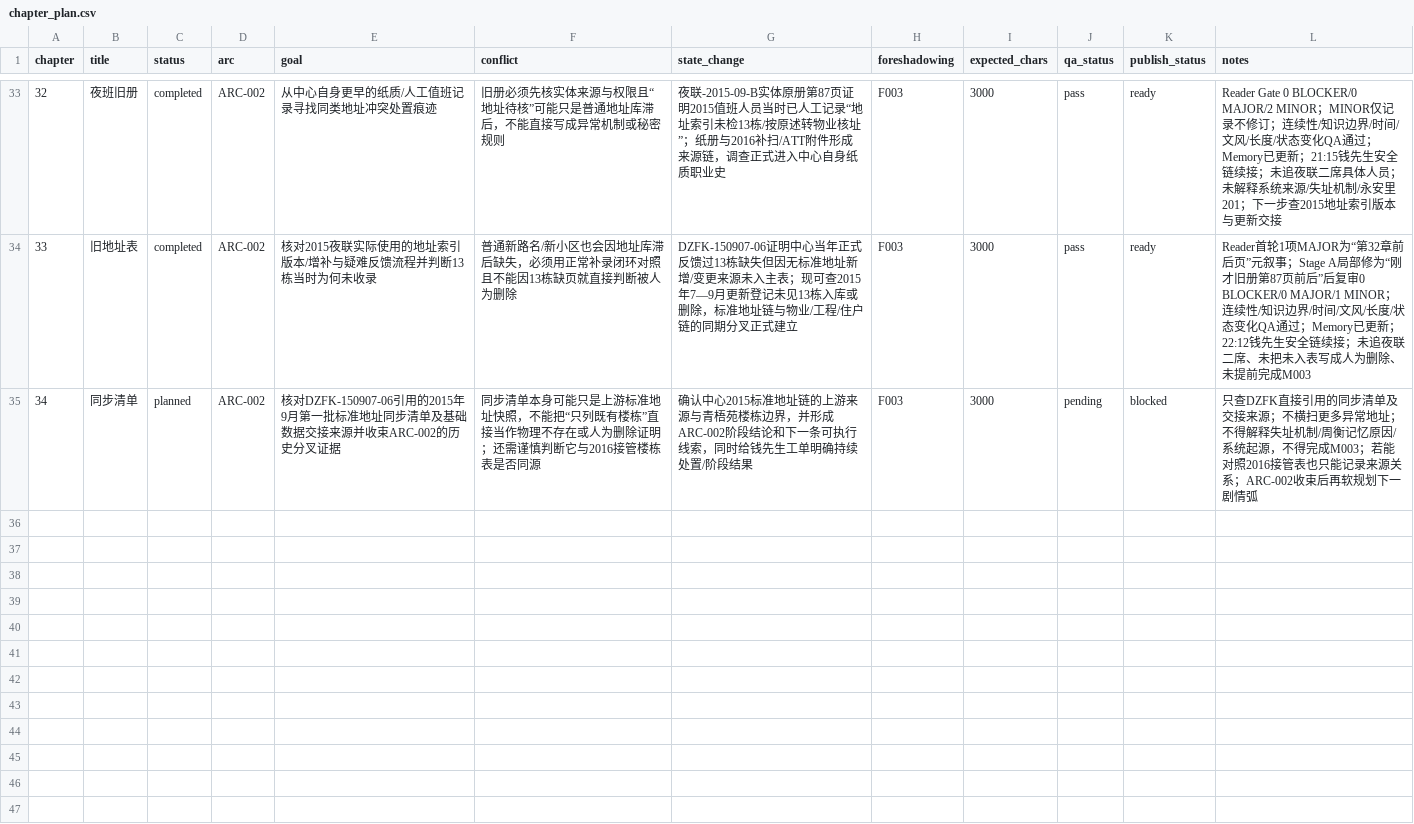
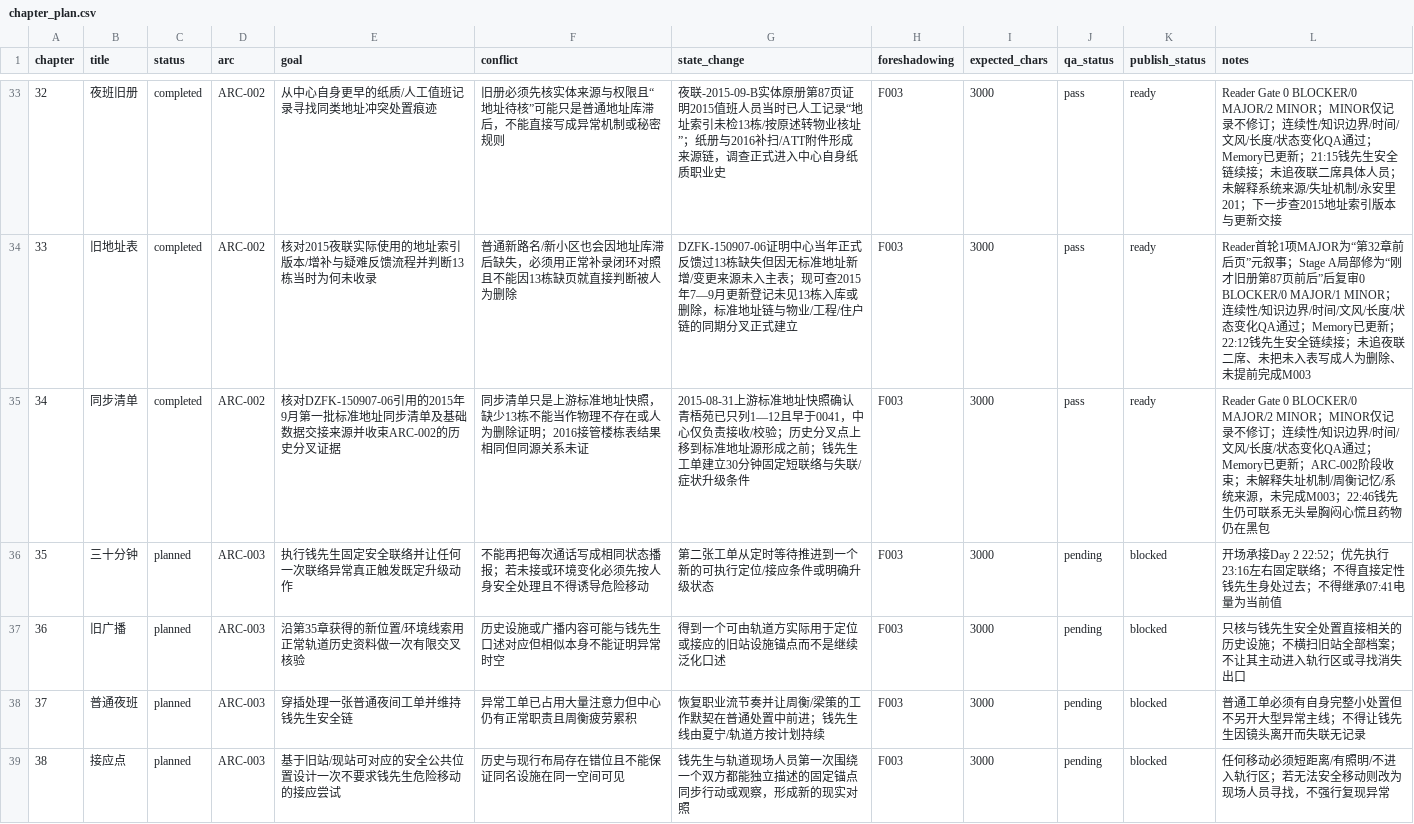
Before and after one commit to GcMin/fanqie-novel, a CSV file: plans/chapter_plan.csv, drawn as a sheet; only a part is shown, gaps mark what is left out; the diff covers the shown part only.

Commit message:
complete chapter 34 and soft plan ARC-003

```diff
--- a/plans/chapter_plan.csv
+++ b/plans/chapter_plan.csv
@@ -34,2 +34,6 @@ chapter,title,status,arc,goal,conflict,state_change,foreshadowing,expected_chars
 33,旧地址表,completed,ARC-002,核对2015夜联实际使用的地址索引版本/增补与疑难反馈流程并判断13栋当时为何未收录,普通新路名/新小区也会因地址库滞后缺失，必须用正常补录闭环对照且不能因13栋缺页就直接判断被人为删除,DZFK-150907-06证明中心当年正式反馈过13栋缺失但因无标准地址新增/变更来源未入主表；现可查2015年7—9月更新登记未见13栋入库或删除，标准地址链与物业/工程/住户链的同期分叉正式建立,F003,3000,pass,ready,Reader首轮1项MAJOR为“第32章前后页”元叙事；Stage A局部修为“刚才旧册第87页前后”后复审0 BLOCKER/0 MAJOR/1 MINOR；连续性/知识边界/时间/文风/长度/状态变化QA通过；Memory已更新；22:12钱先生安全链续接；未追夜联二席、未把未入表写成人为删除、未提前完成M003
-34,同步清单,planned,ARC-002,核对DZFK-150907-06引用的2015年9月第一批标准地址同步清单及基础数据交接来源并收束ARC-002的历史分叉证据,同步清单本身可能只是上游标准地址快照，不能把“只列既有楼栋”直接当作物理不存在或人为删除证明；还需谨慎判断它与2016接管楼栋表是否同源,确认中心2015标准地址链的上游来源与青梧苑楼栋边界，并形成ARC-002阶段结论和下一条可执行线索，同时给钱先生工单明确持续处置/阶段结果,F003,3000,pending,blocked,只查DZFK直接引用的同步清单及交接来源；不横扫更多异常地址；不得解释失址机制/周衡记忆原因/系统起源，不得完成M003；若能对照2016接管表也只能记录来源关系；ARC-002收束后再软规划下一剧情弧
+34,同步清单,completed,ARC-002,核对DZFK-150907-06引用的2015年9月第一批标准地址同步清单及基础数据交接来源并收束ARC-002的历史分叉证据,同步清单只是上游标准地址快照，缺少13栋不能当作物理不存在或人为删除证明；2016接管楼栋表结果相同但同源关系未证,2015-08-31上游标准地址快照确认青梧苑已只列1—12且早于0041，中心仅负责接收/校验；历史分叉点上移到标准地址源形成之前；钱先生工单建立30分钟固定短联络与失联/症状升级条件,F003,3000,pass,ready,Reader Gate 0 BLOCKER/0 MAJOR/2 MINOR；MINOR仅记录不修订；连续性/知识边界/时间/文风/长度/状态变化QA通过；Memory已更新；ARC-002阶段收束；未解释失址机制/周衡记忆/系统来源，未完成M003；22:46钱先生仍可联系无头晕胸闷心慌且药物仍在黑包
+35,三十分钟,planned,ARC-003,执行钱先生固定安全联络并让任何一次联络异常真正触发既定升级动作,不能再把每次通话写成相同状态播报；若未接或环境变化必须先按人身安全处理且不得诱导危险移动,第二张工单从定时等待推进到一个新的可执行定位/接应条件或明确升级状态,F003,3000,pending,blocked,开场承接Day 2 22:52；优先执行23:16左右固定联络；不得直接定性钱先生身处过去；不得继承07:41电量为当前值
+36,旧广播,planned,ARC-003,沿第35章获得的新位置/环境线索用正常轨道历史资料做一次有限交叉核验,历史设施或广播内容可能与钱先生口述对应但相似本身不能证明异常时空,得到一个可由轨道方实际用于定位或接应的旧站设施锚点而不是继续泛化口述,F003,3000,pending,blocked,只核与钱先生安全处置直接相关的历史设施；不横扫旧站全部档案；不让其主动进入轨行区或寻找消失出口
+37,普通夜班,planned,ARC-003,穿插处理一张普通夜间工单并维持钱先生安全链,异常工单已占用大量注意力但中心仍有正常职责且周衡疲劳累积,恢复职业流节奏并让周衡/梁策的工作默契在普通处置中前进；钱先生线由夏宁/轨道方按计划持续,F003,3000,pending,blocked,普通工单必须有自身完整小处置但不另开大型异常主线；不得让钱先生因镜头离开而失联无记录
+38,接应点,planned,ARC-003,基于旧站/现站可对应的安全公共位置设计一次不要求钱先生危险移动的接应尝试,历史与现行布局存在错位且不能保证同名设施在同一空间可见,钱先生与轨道现场人员第一次围绕一个双方都能独立描述的固定锚点同步行动或观察，形成新的现实对照,F003,3000,pending,blocked,任何移动必须短距离/有照明/不进入轨行区；若无法安全移动则改为现场人员寻找，不强行复现异常
```
Also changed, not shown: 4 added rows elsewhere in this file.
